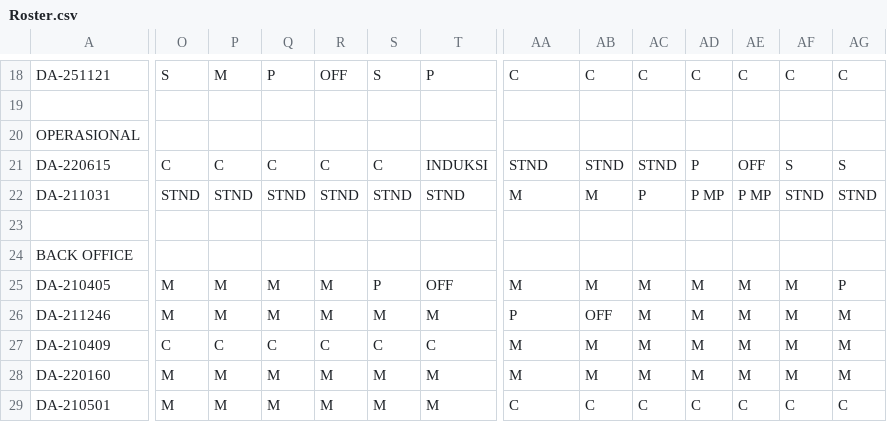
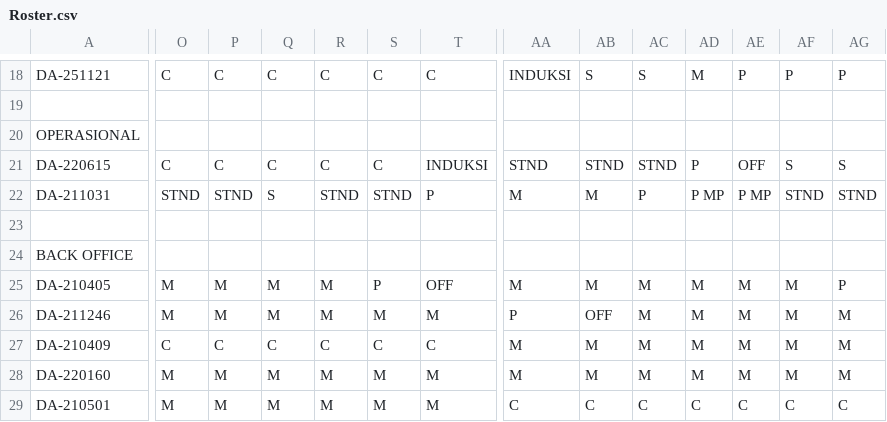
Before and after one commit to martbib1-crypto/roster-ppa-mart, a CSV file: Roster.csv, drawn as a sheet; only a part is shown, gaps mark what is left out; the diff covers the shown part only; the diff names each change by its address in the sheet, - before the commit and + after, or states it on an @@ line.

```diff
--- a/Roster.csv
+++ b/Roster.csv
-O18: S
+O18: C
-P18: M
+P18: C
-Q18: P
+Q18: C
-R18: OFF
+R18: C
-S18: S
+S18: C
-T18: P
+T18: C
-AA18: C
+AA18: INDUKSI
-AB18: C
+AB18: S
-AC18: C
+AC18: S
-AD18: C
+AD18: M
-AE18: C
+AE18: P
-AF18: C
+AF18: P
-AG18: C
+AG18: P
-Q22: STND
+Q22: S
-T22: STND
+T22: P
```
Also changed, not shown: 21 edited cells elsewhere in this file.
